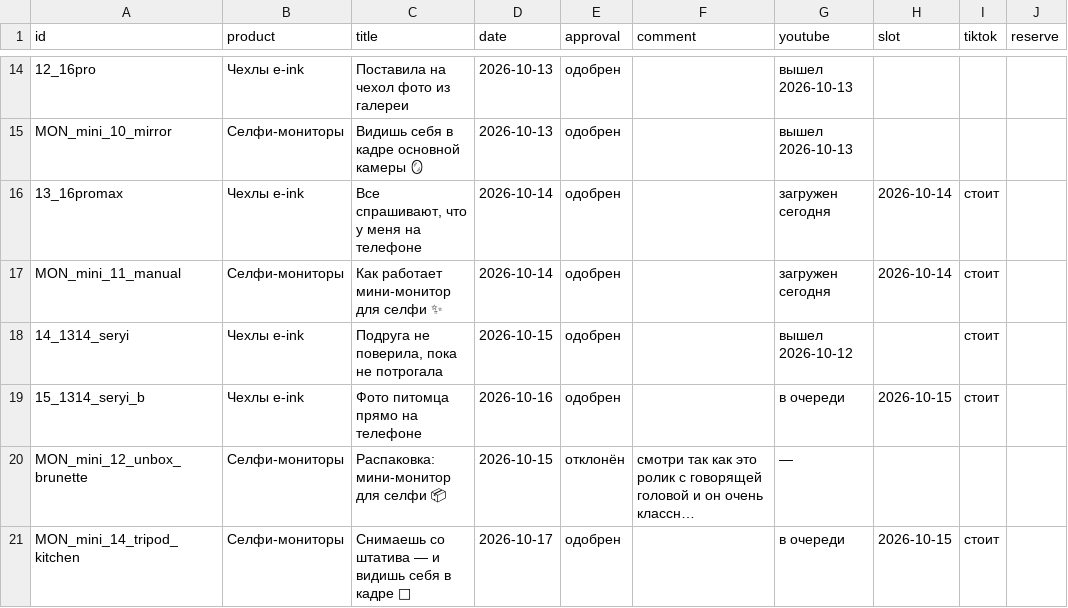
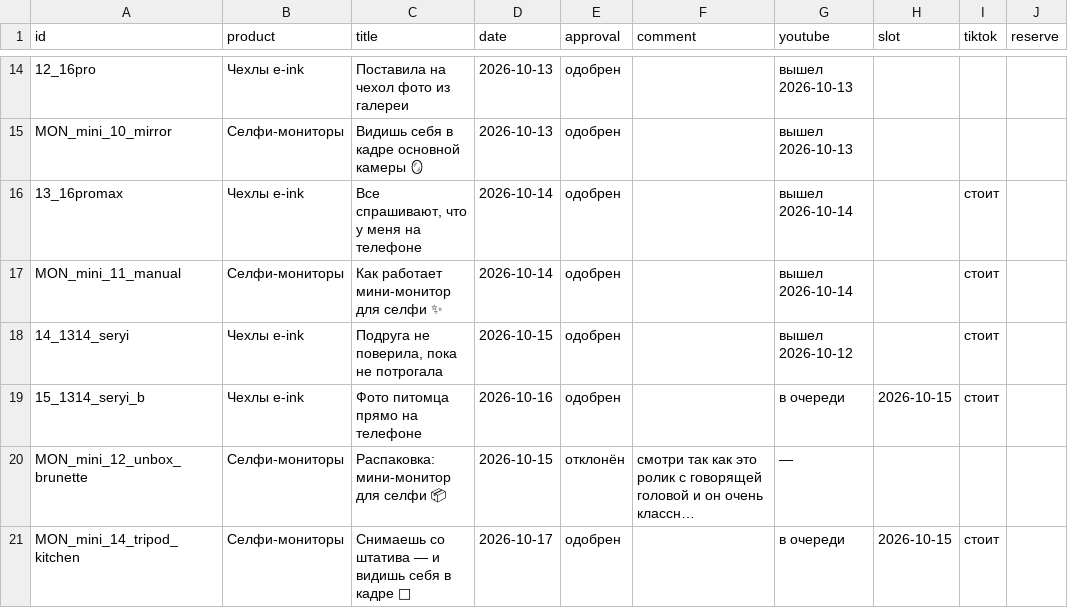
Before and after one commit to contentmakerliza-art/eink-roliki, a CSV file: dashboard/videos.csv, drawn as a sheet; only a part is shown, gaps mark what is left out; long unchanged cells end in …; the diff names each change by its address in the sheet, - before the commit and + after, or states it on an @@ line.

```diff
--- a/dashboard/videos.csv
+++ b/dashboard/videos.csv
-G16:G17 (youtube): загружен сегодня
+G16:G17 (youtube): вышел 2026-10-14
-H16:H17 (slot): 2026-10-14
+H16:H17 (slot): (empty)
```
Also changed, not shown: 1 other file.
